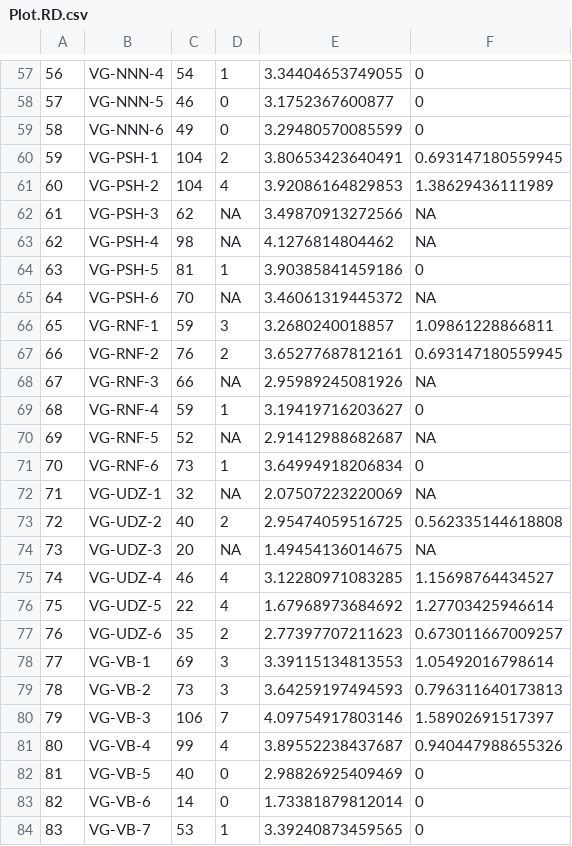
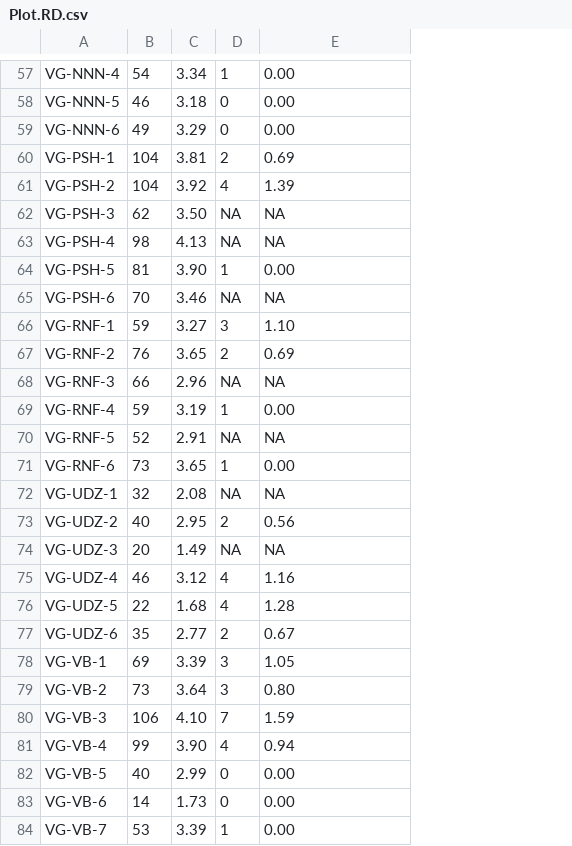
Before and after one commit to lbeaudrot/Species-Richness, a CSV file: Plot.RD.csv, drawn as a sheet; only a part is shown, gaps mark what is left out; removed rows and columns are numbered as before the commit, all else as after; the diff covers the shown part only; the diff names each change by its address in the sheet, - before the commit and + after, or states it on an @@ line.

```diff
--- a/Plot.RD.csv
+++ b/Plot.RD.csv
-column A, rows 57-84: 56 | 57 | 58 | 59 | 60 | 61 | 62 | 63 | 64 | 65 | 66 | 67 | 68 | 69 | 70 | 71 | 72 | 73 | 74 | 75 | 76 | 77 | 78 | 79 | 80 | 81 | 82 | 83
+column C, rows 57-84: 3.34 | 3.18 | 3.29 | 3.81 | 3.92 | 3.50 | 4.13 | 3.90 | 3.46 | 3.27 | 3.65 | 2.96 | 3.19 | 2.91 | 3.65 | 2.08 | 2.95 | 1.49 | 3.12 | 1.68 | 2.77 | 3.39 | 3.64 | 4.10 | 3.90 | 2.99 | 1.73 | 3.39
-column F, rows 57-84: 0 | 0 | 0 | 0.693147180559945 | 1.38629436111989 | NA | NA | 0 | NA | 1.09861228866811 | 0.693147180559945 | NA | 0 | NA | 0 | NA | 0.562335144618808 | NA | 1.15698764434527 | 1.27703425946614 | 0.673011667009257 | 1.05492016798614 | 0.796311640173813 | 1.58902691517397 | 0.940447988655326 | 0 | 0 | 0
-E57: 3.34404653749055
+E57: 0.00
-E58: 3.1752367600877
+E58: 0.00
-E59: 3.29480570085599
+E59: 0.00
-E60: 3.80653423640491
+E60: 0.69
-E61: 3.92086164829853
+E61: 1.39
-E62: 3.49870913272566
+E62: NA
-E63: 4.1276814804462
+E63: NA
-E64: 3.90385841459186
+E64: 0.00
-E65: 3.46061319445372
+E65: NA
-E66: 3.2680240018857
+E66: 1.10
-E67: 3.65277687812161
+E67: 0.69
-E68: 2.95989245081926
+E68: NA
-E69: 3.19419716203627
+E69: 0.00
-E70: 2.91412988682687
+E70: NA
-E71: 3.64994918206834
+E71: 0.00
-E72: 2.07507223220069
+E72: NA
-E73: 2.95474059516725
+E73: 0.56
-E74: 1.49454136014675
+E74: NA
-E75: 3.12280971083285
+E75: 1.16
-E76: 1.67968973684692
+E76: 1.28
-E77: 2.77397707211623
+E77: 0.67
-E78: 3.39115134813553
+E78: 1.05
-E79: 3.64259197494593
+E79: 0.80
-E80: 4.09754917803146
+E80: 1.59
-E81: 3.89552238437687
+E81: 0.94
-E82: 2.98826925409469
+E82: 0.00
-E83: 1.73381879812014
+E83: 0.00
-E84: 3.39240873459565
+E84: 0.00
```
Also changed, not shown: 1 added row, 1 removed row and 69 edited cells elsewhere in this file.
